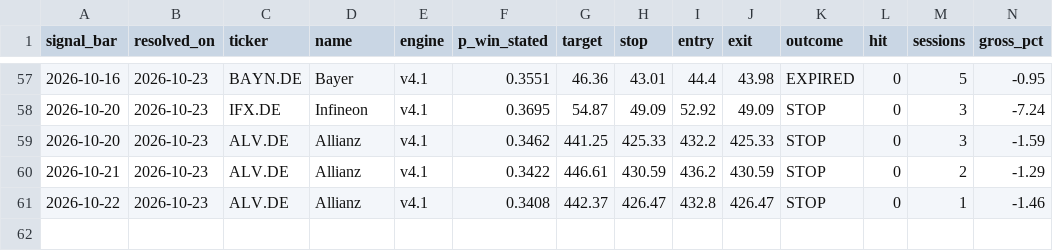
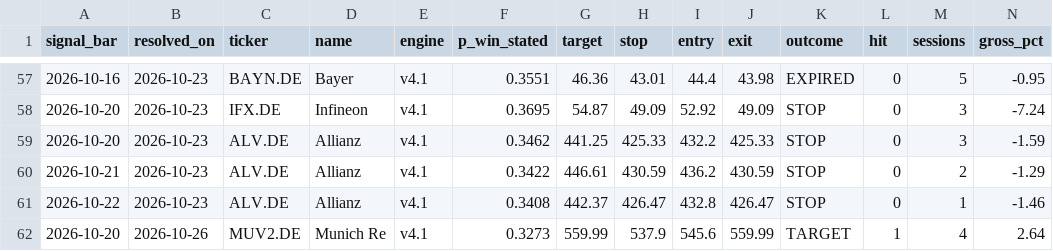
Before and after one commit to amaccountant/swing-agent, a CSV file: calibration_resolved.csv, drawn as a sheet; only a part is shown, gaps mark what is left out; rows hold the shown columns only; the diff names each change by its address in the sheet, - before the commit and + after, or states it on an @@ line.

Commit message:
Evening calibration audit

```diff
--- a/calibration_resolved.csv
+++ b/calibration_resolved.csv
+row 62: 2026-10-20 | 2026-10-26 | MUV2.DE | Munich Re | v4.1 | 0.3273 | 559.99 | 537.9 | 545.6 | 559.99 | TARGET | 1 | 4 | 2.64
```
Also changed, not shown: 4 other files.
